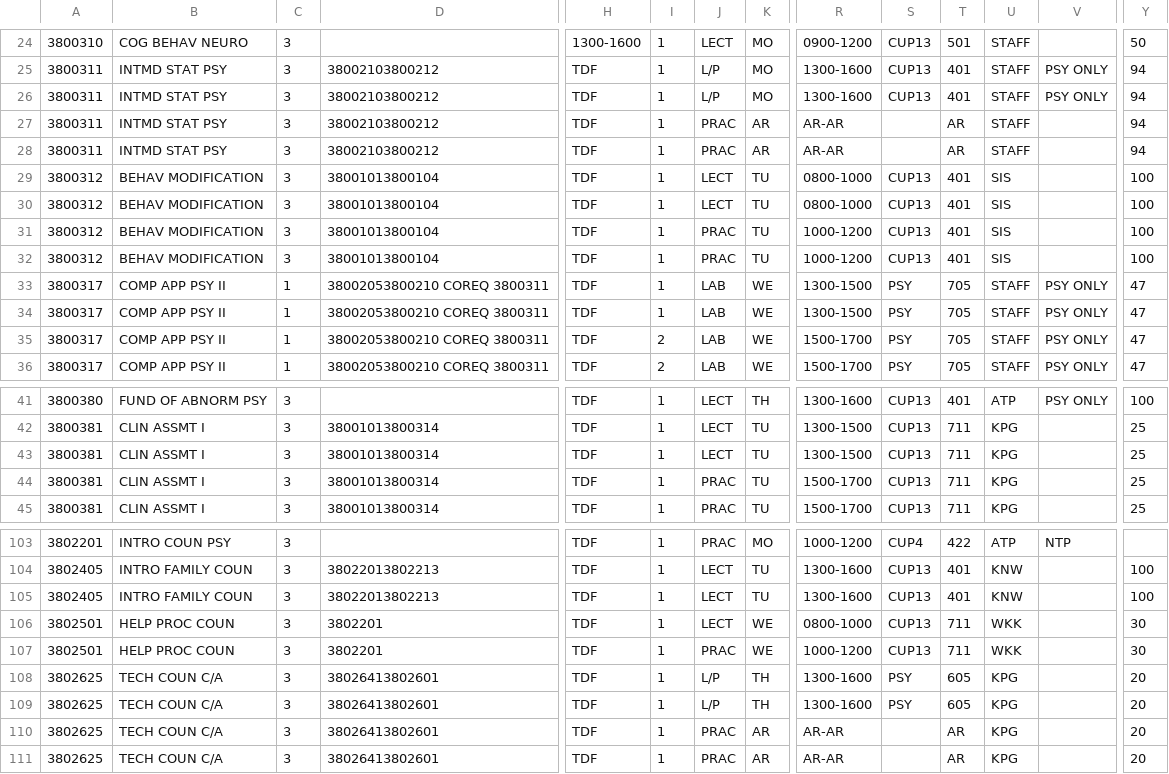
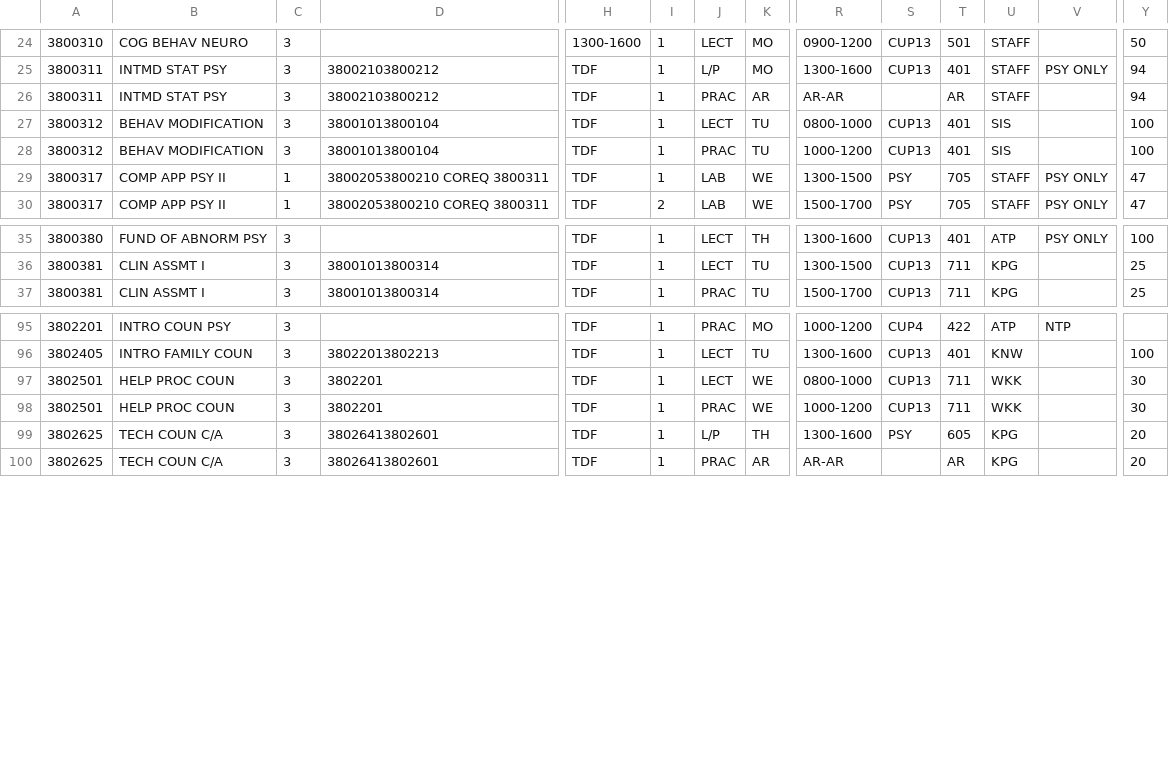
Before and after one commit to vtno/senior_project, a CSV file: Resources/CR92_CSV/38S20152.csv, drawn as a sheet; only a part is shown, gaps mark what is left out; rows hold the shown columns only; the diff names each change by its address in the sheet, - before the commit and + after, or states it on an @@ line.

```diff
--- a/Resources/CR92_CSV/38S20152.csv
+++ b/Resources/CR92_CSV/38S20152.csv
-row 26: 3800311 | INTMD STAT PSY | 3 | 38002103800212 | TDF | 1 | L/P | MO | 1300-1600 | CUP13 | 401 | STAFF | PSY ONLY | 94
-row 27: 3800311 | INTMD STAT PSY | 3 | 38002103800212 | TDF | 1 | PRAC | AR | AR-AR |  | AR | STAFF |  | 94
-row 30: 3800312 | BEHAV MODIFICATION | 3 | 38001013800104 | TDF | 1 | LECT | TU | 0800-1000 | CUP13 | 401 | SIS |  | 100
-row 31: 3800312 | BEHAV MODIFICATION | 3 | 38001013800104 | TDF | 1 | PRAC | TU | 1000-1200 | CUP13 | 401 | SIS |  | 100
-row 34: 3800317 | COMP APP PSY II | 1 | 38002053800210 COREQ 3800311 | TDF | 1 | LAB | WE | 1300-1500 | PSY | 705 | STAFF | PSY ONLY | 47
-row 35: 3800317 | COMP APP PSY II | 1 | 38002053800210 COREQ 3800311 | TDF | 2 | LAB | WE | 1500-1700 | PSY | 705 | STAFF | PSY ONLY | 47
-row 43: 3800381 | CLIN ASSMT I | 3 | 38001013800314 | TDF | 1 | LECT | TU | 1300-1500 | CUP13 | 711 | KPG |  | 25
-row 44: 3800381 | CLIN ASSMT I | 3 | 38001013800314 | TDF | 1 | PRAC | TU | 1500-1700 | CUP13 | 711 | KPG |  | 25
-row 105: 3802405 | INTRO FAMILY COUN | 3 | 38022013802213 | TDF | 1 | LECT | TU | 1300-1600 | CUP13 | 401 | KNW |  | 100
-row 109: 3802625 | TECH COUN C/A | 3 | 38026413802601 | TDF | 1 | L/P | TH | 1300-1600 | PSY | 605 | KPG |  | 20
-row 110: 3802625 | TECH COUN C/A | 3 | 38026413802601 | TDF | 1 | PRAC | AR | AR-AR |  | AR | KPG |  | 20
```
Also changed, not shown: Resources/CR92_CSV/26S20152.csv, Resources/CR92_CSV/27S20152.csv, 17 other files.
